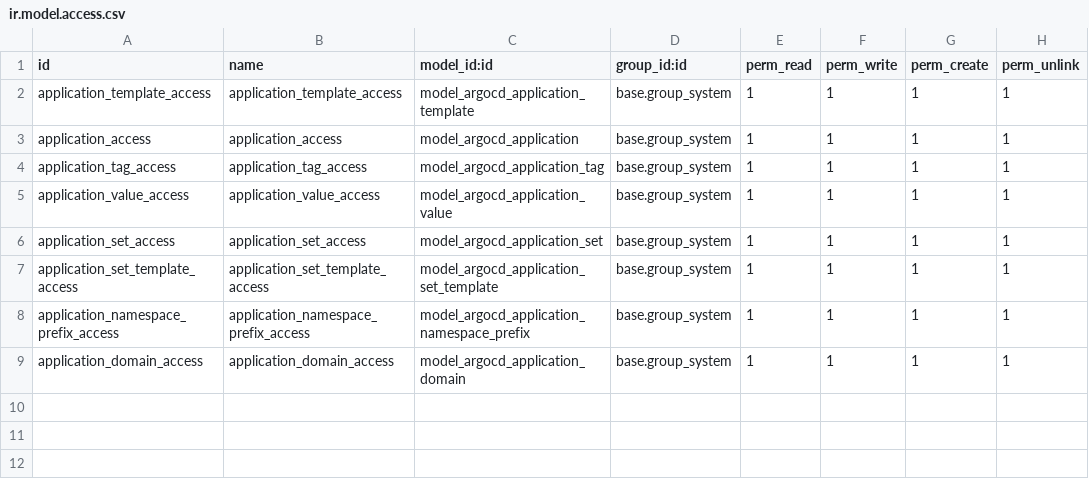
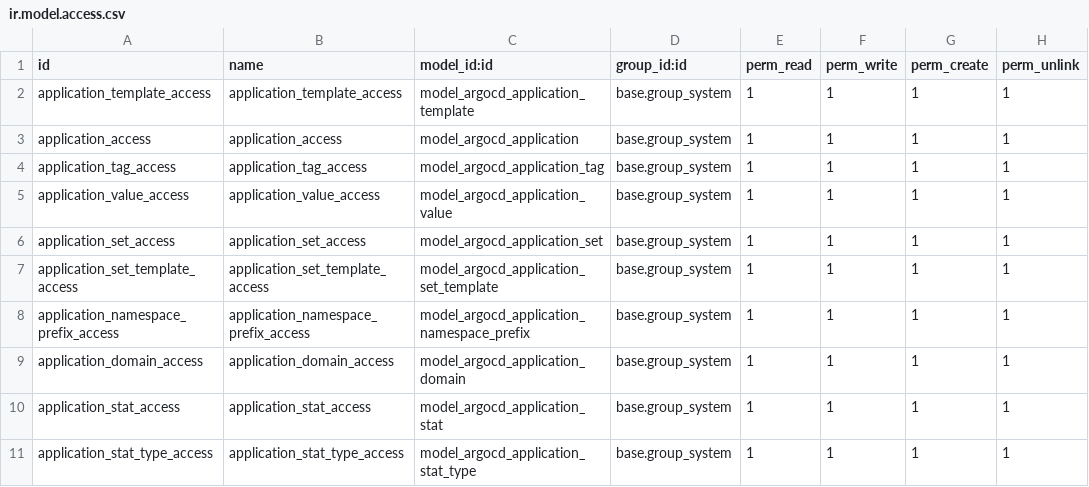
Before and after one commit to onesteinbv/addons-generic, a CSV file: argocd_deployer/security/ir.model.access.csv, drawn as a sheet.

Commit message:
[ADD] Application Statistics

```diff
--- a/argocd_deployer/security/ir.model.access.csv
+++ b/argocd_deployer/security/ir.model.access.csv
@@ -9 +9,3 @@ application_namespace_prefix_access,application_namespace_prefix_access,model_ar
 application_domain_access,application_domain_access,model_argocd_application_domain,base.group_system,1,1,1,1
+application_stat_access,application_stat_access,model_argocd_application_stat,base.group_system,1,1,1,1
+application_stat_type_access,application_stat_type_access,model_argocd_application_stat_type,base.group_system,1,1,1,1
```
Also changed, not shown: 10 other files.
